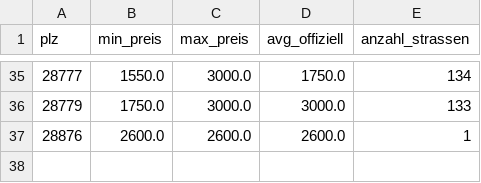
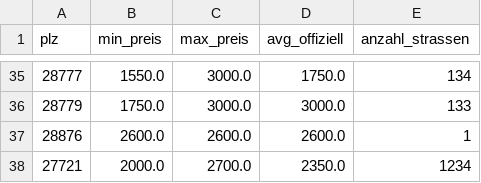
Before and after one commit to finnmbc/immomonitor, a CSV file: data/ergebnisse.csv, drawn as a sheet; only a part is shown, gaps mark what is left out.

```diff
--- a/data/ergebnisse.csv
+++ b/data/ergebnisse.csv
@@ -37 +37,2 @@ plz,min_preis,max_preis,avg_offiziell,anzahl_strassen
 28876,2600.0,2600.0,2600.0,1
+27721,2000.0,2700.0,2350.0,1234
```
